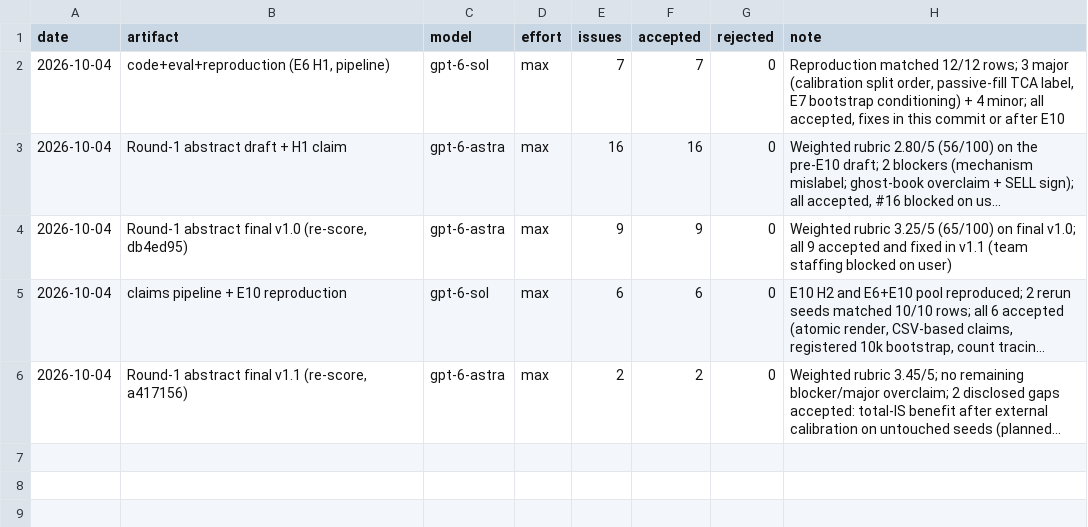
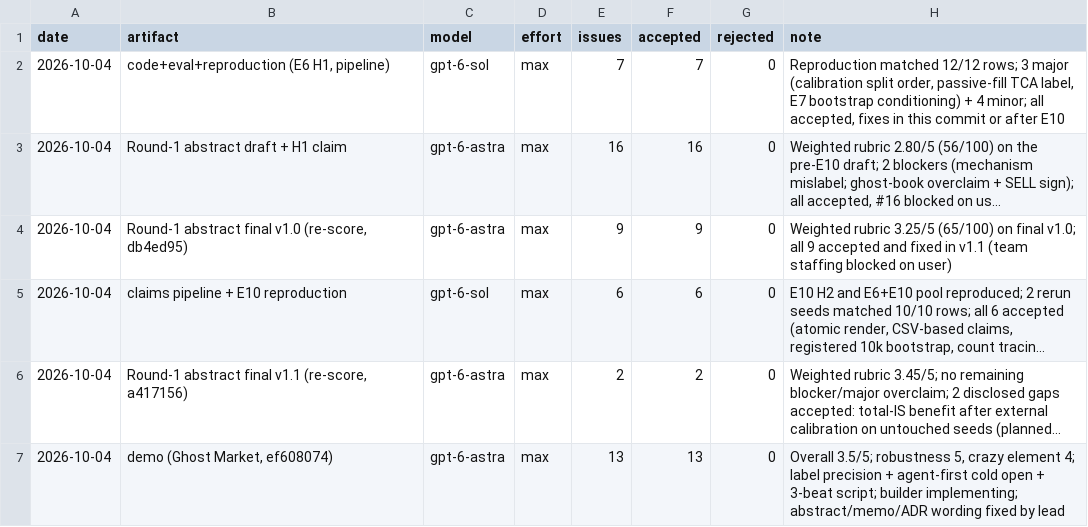
Before and after one commit to imdigitalashish/techfest-2026, a TSV file: perceptron-p05-impact-execution/reviews/ledger.tsv, drawn as a sheet; long unchanged cells end in …; the diff names each change by its address in the sheet, - before the commit and + after, or states it on an @@ line.

Commit message:
perceptron-p05-impact-execution: demo review decisions (13/13 accepted) + ledger; abstract/memo/ADR wording fixed (background agents, paired-difference std, explicit horizons)

```diff
--- a/perceptron-p05-impact-execution/reviews/ledger.tsv
+++ b/perceptron-p05-impact-execution/reviews/ledger.tsv
+row 7: 2026-10-04 | demo (Ghost Market, ef608074) | gpt-6-astra | max | 13 | 13 | 0 | Overall 3.5/5; robustness 5, crazy element 4; label precision + agent-first cold open + 3-beat script; builder implementing; abstract/memo/ADR wording fixed by lead
```
Also changed, not shown: 6 other files.
